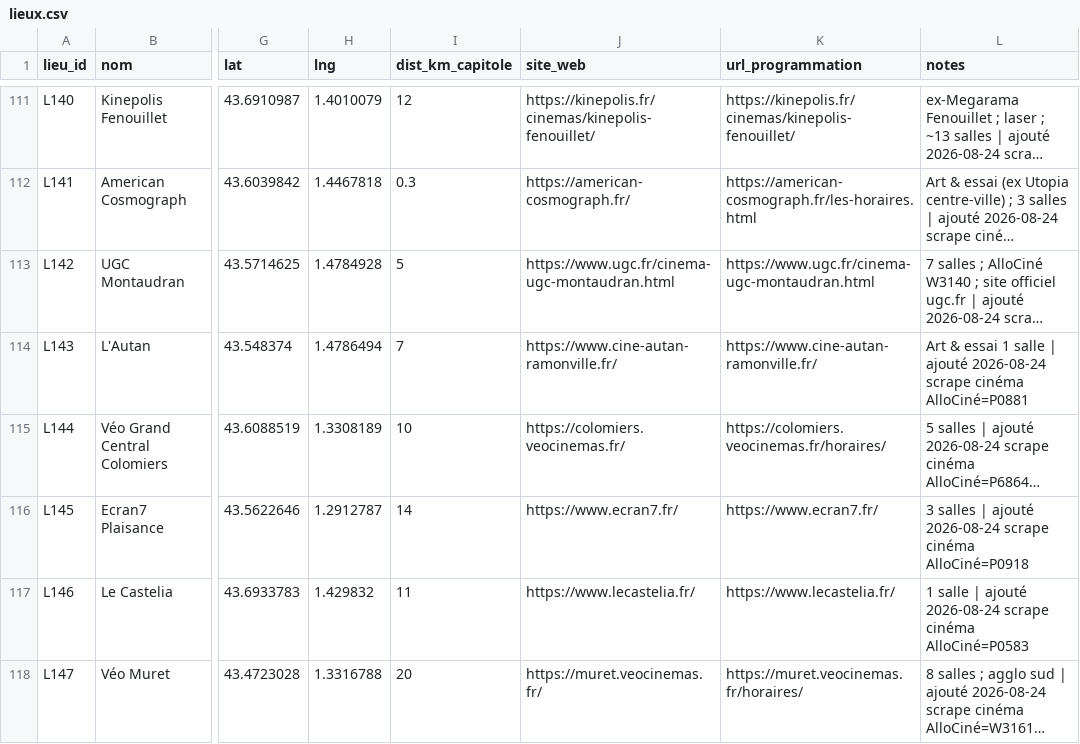
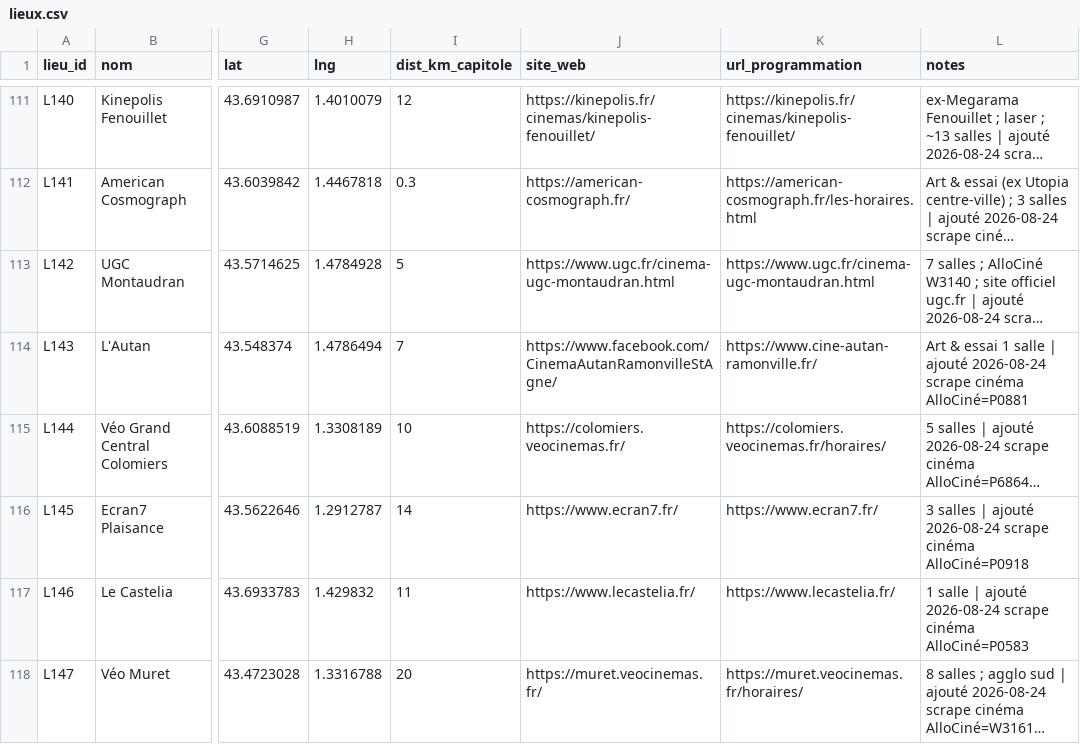
Before and after one commit to edosdat/CultureConnect, a CSV file: data/lieux.csv, drawn as a sheet; only a part is shown, gaps mark what is left out; long unchanged cells end in …; the diff names each change by its address in the sheet, - before the commit and + after, or states it on an @@ line.

Commit message:
fix(data): L143 Autan site_web Facebook (cert www mort)
Le domaine cine-autan-ramonville.fr sert un certificat cineparadis (hostname mismatch), www et apex. TicketingCiné séances inchangées. url_programmation officielle conservée.

```diff
--- a/data/lieux.csv
+++ b/data/lieux.csv
-J114 (site_web): https://www.cine-autan-ramonville.fr/
+J114 (site_web): https://www.facebook.com/CinemaAutanRamonvilleStAgne/
```
